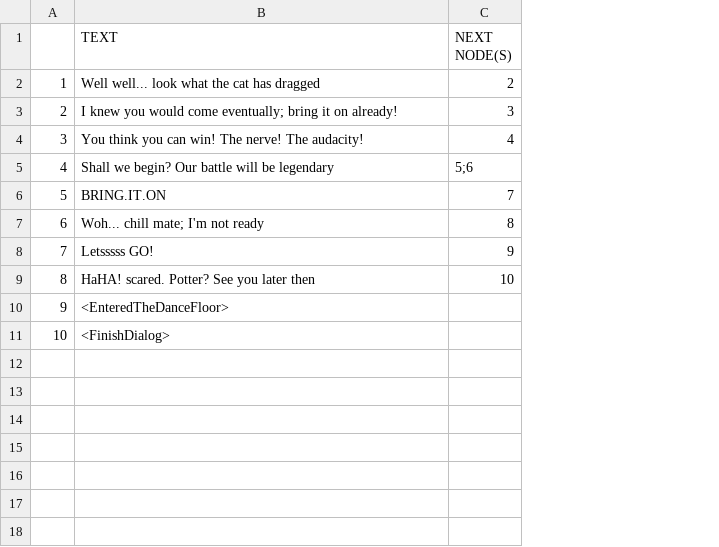
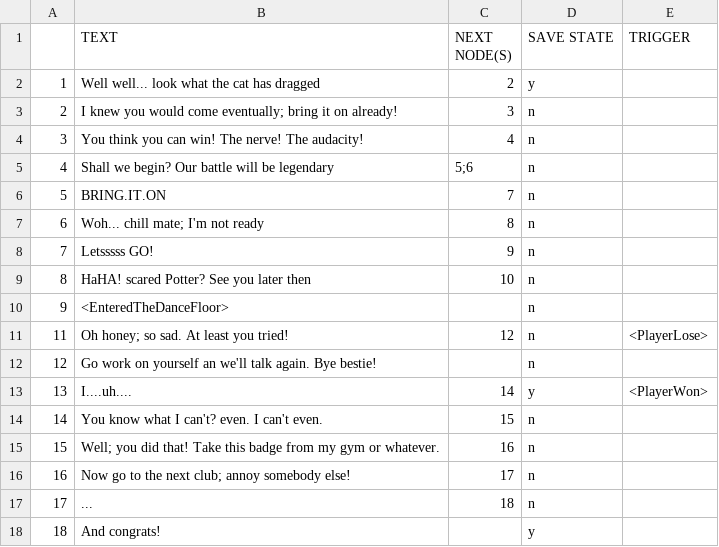
Before and after one commit to juleegh/drag, a CSV file: Assets/Data/dialog test - Sheet1.csv, drawn as a sheet; removed rows and columns are numbered as before the commit, all else as after; the diff names each change by its address in the sheet, - before the commit and + after, or states it on an @@ line.

```diff
--- a/Assets/Data/dialog test - Sheet1.csv
+++ b/Assets/Data/dialog test - Sheet1.csv
+column D (SAVE STATE), rows 2-10: y | n | n | n | n | n | n | n | n
+column E (TRIGGER), empty
-B9 (TEXT): HaHA! scared. Potter? See you later then
+B9 (TEXT): HaHA! scared Potter? See you later then
-row 11: 10 | <FinishDialog>
+row 11: 11 | Oh honey; so sad. At least you tried! | 12 | n | <PlayerLose>
+row 12: 12 | Go work on yourself an we'll talk again. Bye bestie! |  | n
+row 13: 13 | I....uh.... | 14 | y | <PlayerWon>
+row 14: 14 | You know what I can't? even. I can't even. | 15 | n
+row 15: 15 | Well; you did that! Take this badge from my gym or whatever. | 16 | n
+row 16: 16 | Now go to the next club; annoy somebody else! | 17 | n
+row 17: 17 | ... | 18 | n
+row 18: 18 | And congrats! |  | y
```
Also changed, not shown: 9 other files.
